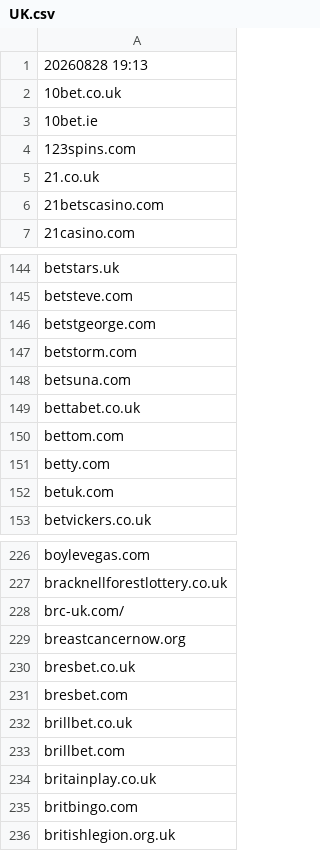
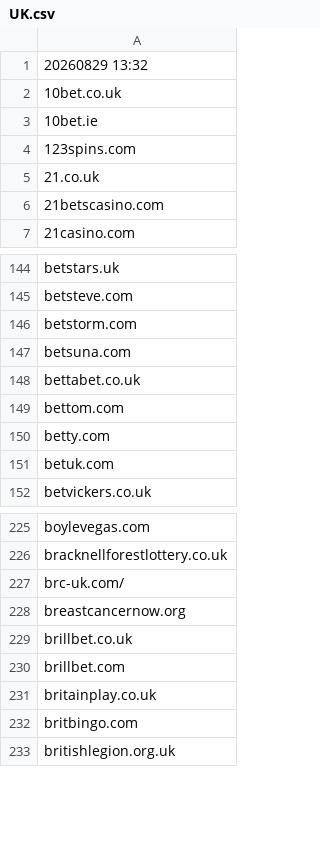
Before and after one commit to itsJustinCase/gamble-eagle, a CSV file: UK.csv, drawn as a sheet; only a part is shown, gaps mark what is left out.

Commit message:
update UK.csv

```diff
--- a/UK.csv
+++ b/UK.csv
@@ -1,2 +1,2 @@
-20260828 19:13
+20260829 13:32
 10bet.co.uk
@@ -145,3 +145,2 @@ betstars.uk
 betsteve.com
-betstgeorge.com
 betstorm.com
@@ -229,4 +228,2 @@ brc-uk.com/
 breastcancernow.org
-bresbet.co.uk
-bresbet.com
 brillbet.co.uk
```
